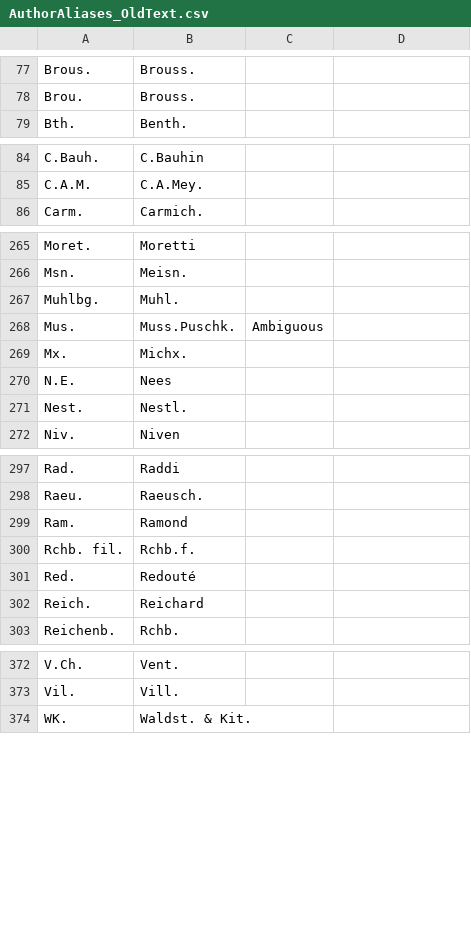
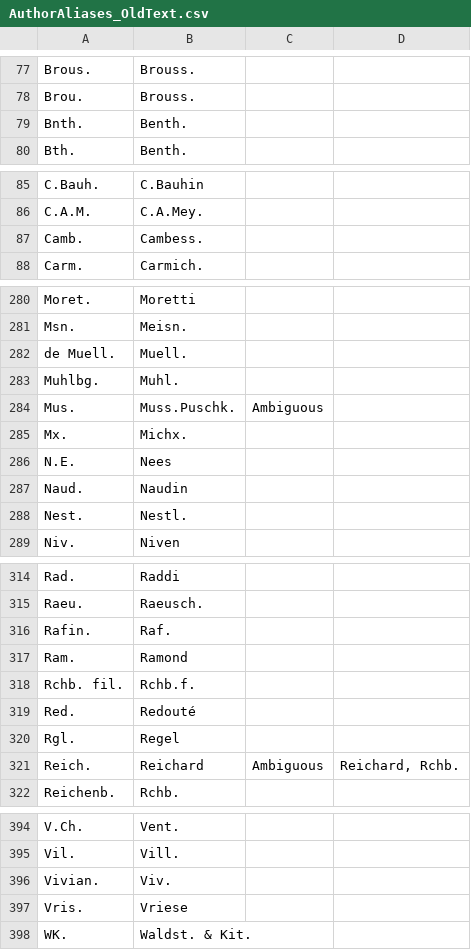
Before and after one commit to nlkinlock/PlantTaxonNameCleaner, a CSV file: AuthorAliases_OldText.csv, drawn as a sheet; only a part is shown, gaps mark what is left out; the diff covers the shown part only.

```diff
--- a/AuthorAliases_OldText.csv
+++ b/AuthorAliases_OldText.csv
@@ -78,0 +79 @@ Brou.,Brouss.,,
+"Bnth.","Benth.",,
@@ -85,0 +87 @@ C.A.M.,C.A.Mey.,,
+"Camb.","Cambess.",,
@@ -266,0 +282 @@ Msn.,Meisn.,,
+"de Muell.","Muell.",,
@@ -270,0 +287 @@ N.E.,Nees,,
+"Naud.","Naudin",,
@@ -298,0 +316 @@ Raeu.,Raeusch.,,
+"Rafin.","Raf.",,
@@ -302 +320,2 @@ Red.,Redouté,,
-Reich.,Reichard,,
+"Rgl.","Regel",,
+"Reich.","Reichard","Ambiguous","Reichard, Rchb."
@@ -373,0 +396,2 @@ Vil.,Vill.,,
+"Vivian.","Viv.",,
+"Vris.","Vriese",,
```
Also changed, not shown: 17 added rows and 6 edited cells elsewhere in this file, AuthorAliases.csv, GeneraAliases.csv, 2 other files.
